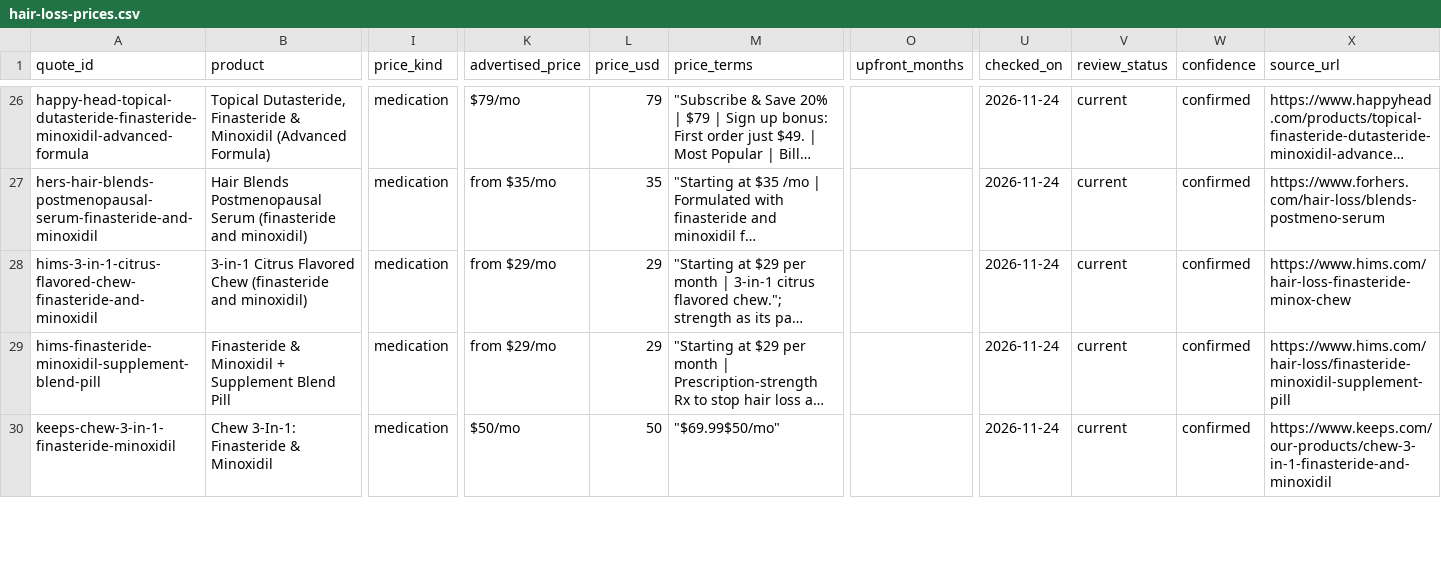
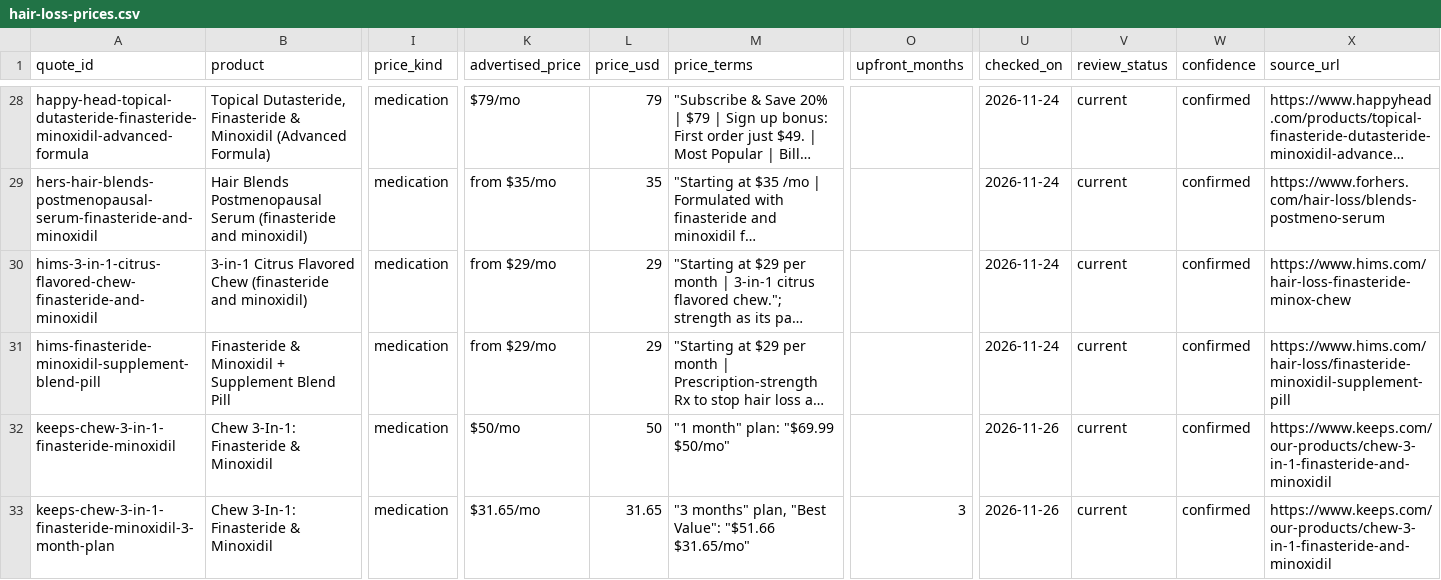
Before and after one commit to founden-bot/hair-loss-prices, a CSV file: hair-loss-prices.csv, drawn as a sheet; only a part is shown, gaps mark what is left out; long unchanged cells end in …; addresses are those after the commit; rows hold the shown columns only; the diff covers the shown part only; the diff names each change by its address in the sheet, - before the commit and + after, or states it on an @@ line.

Commit message:
Keeps prices by plan length, read 26 Nov 2026

```diff
--- a/hair-loss-prices.csv
+++ b/hair-loss-prices.csv
-M32 (price_terms): "$69.99$50/mo"
+M32 (price_terms): "1 month" plan: "$69.99 $50/mo"
-U32 (checked_on): 2026-11-24
+U32 (checked_on): 2026-11-26
+row 33: keeps-chew-3-in-1-finasteride-minoxidil-3-month-plan | Chew 3-In-1: Finasteride & Minoxidil | medication | $31.65/mo | 31.65 | "3 months" plan, "Best Value": "$51.66 $31.65/mo" | 3 | 2026-11-26 | current | confirmed | https://www.keeps.com/our-products/chew-3-in-1-finasteride-and-minoxidil
```
Also changed, not shown: 5 added rows and 10 edited cells elsewhere in this file.
